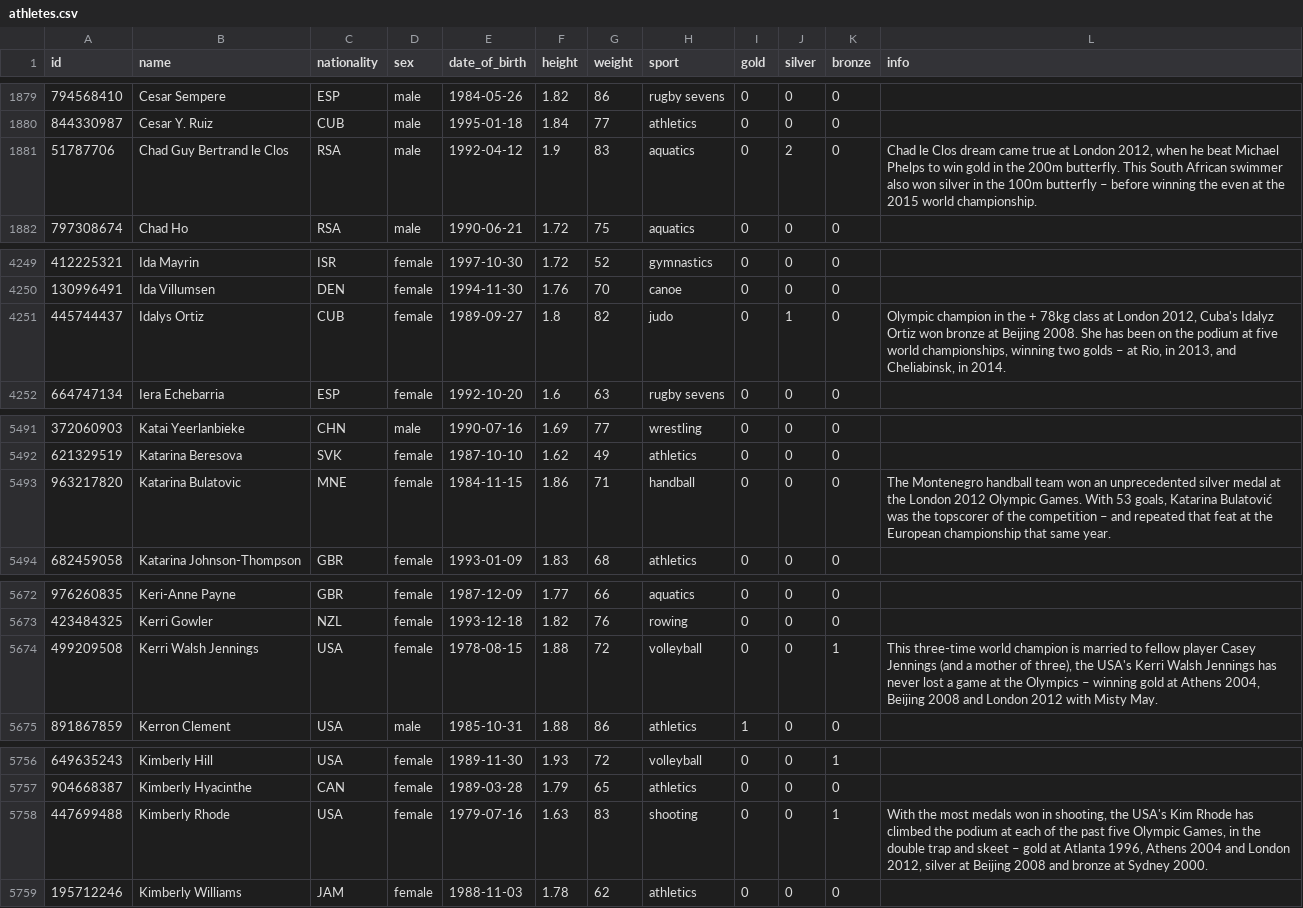
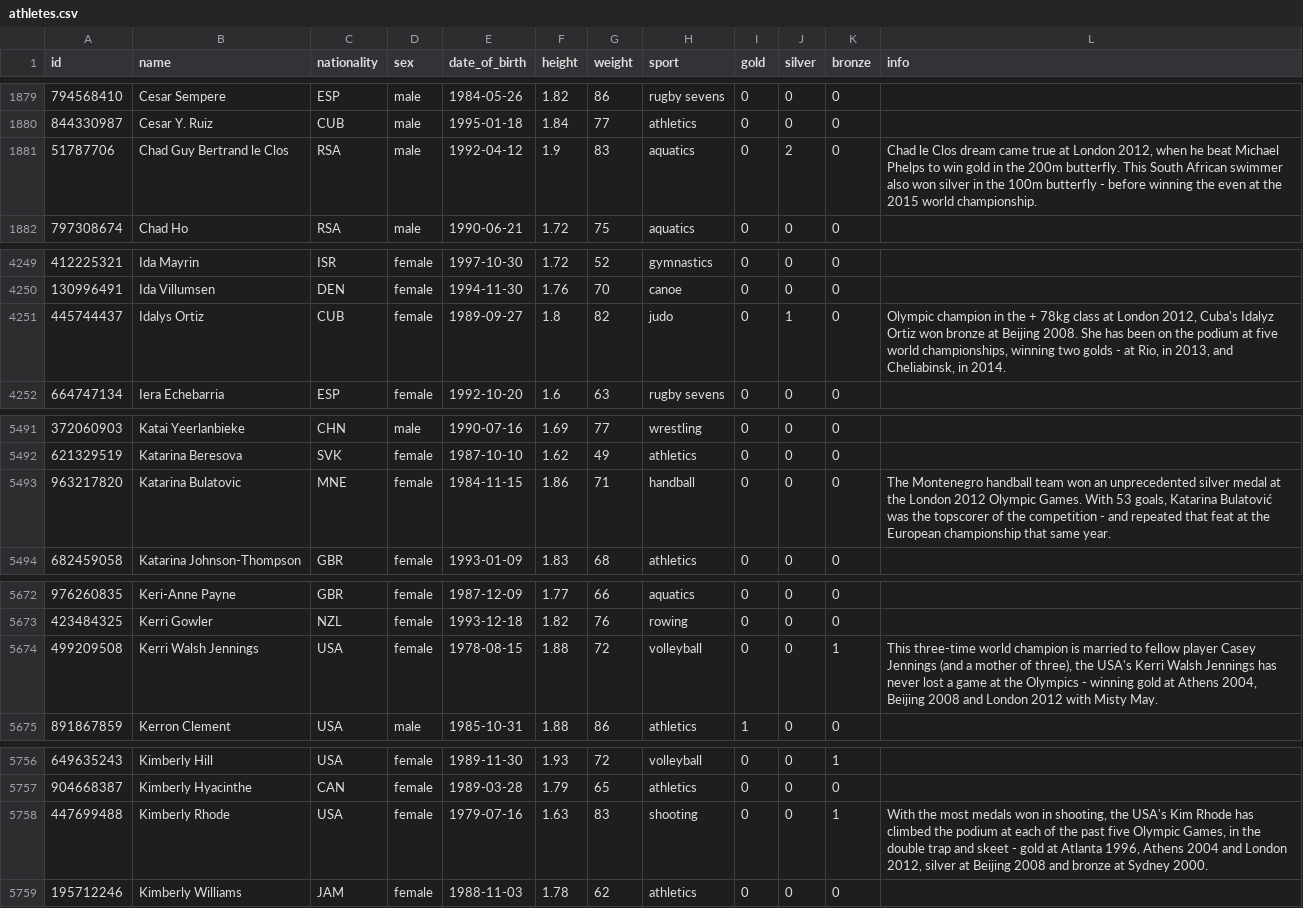
Before and after one commit to ETH-IVIA-Lab/VACP, a CSV file: packages/examples/mosaic-gallery/public/data/athletes.csv, drawn as a sheet; only a part is shown, gaps mark what is left out; the diff covers the shown part only.

```diff
--- a/packages/examples/mosaic-gallery/public/data/athletes.csv
+++ b/packages/examples/mosaic-gallery/public/data/athletes.csv
@@ -1880,3 +1880,3 @@ id,name,nationality,sex,date_of_birth,height,weight,sport,gold,silver,bronze,inf
 844330987,Cesar Y. Ruiz,CUB,male,1995-01-18,1.84,77,athletics,0,0,0,
-51787706,Chad Guy Bertrand le Clos,RSA,male,1992-04-12,1.9,83,aquatics,0,2,0,"Chad le Clos dream came true at London 2012, when he beat Michael Phelps to win gold in the 200m butterfly. This South African swimmer also won silver in the 100m butterfly – before winning the even at the 2015 world championship."
+51787706,Chad Guy Bertrand le Clos,RSA,male,1992-04-12,1.9,83,aquatics,0,2,0,"Chad le Clos dream came true at London 2012, when he beat Michael Phelps to win gold in the 200m butterfly. This South African swimmer also won silver in the 100m butterfly - before winning the even at the 2015 world championship."
 797308674,Chad Ho,RSA,male,1990-06-21,1.72,75,aquatics,0,0,0,
@@ -4250,3 +4250,3 @@ id,name,nationality,sex,date_of_birth,height,weight,sport,gold,silver,bronze,inf
 130996491,Ida Villumsen,DEN,female,1994-11-30,1.76,70,canoe,0,0,0,
-445744437,Idalys Ortiz,CUB,female,1989-09-27,1.8,82,judo,0,1,0,"Olympic champion in the + 78kg class at London 2012, Cuba's Idalyz Ortiz won bronze at Beijing 2008. She has been on the podium at five world championships, winning two golds – at Rio, in 2013, and Cheliabinsk, in 2014."
+445744437,Idalys Ortiz,CUB,female,1989-09-27,1.8,82,judo,0,1,0,"Olympic champion in the + 78kg class at London 2012, Cuba's Idalyz Ortiz won bronze at Beijing 2008. She has been on the podium at five world championships, winning two golds - at Rio, in 2013, and Cheliabinsk, in 2014."
 664747134,Iera Echebarria,ESP,female,1992-10-20,1.6,63,rugby sevens,0,0,0,
@@ -5492,3 +5492,3 @@ id,name,nationality,sex,date_of_birth,height,weight,sport,gold,silver,bronze,inf
 621329519,Katarina Beresova,SVK,female,1987-10-10,1.62,49,athletics,0,0,0,
-963217820,Katarina Bulatovic,MNE,female,1984-11-15,1.86,71,handball,0,0,0,"The Montenegro handball team won an unprecedented silver medal at the London 2012 Olympic Games. With 53 goals, Katarina Bulatović was the topscorer of the competition – and repeated that feat at the European championship that same year."
+963217820,Katarina Bulatovic,MNE,female,1984-11-15,1.86,71,handball,0,0,0,"The Montenegro handball team won an unprecedented silver medal at the London 2012 Olympic Games. With 53 goals, Katarina Bulatović was the topscorer of the competition - and repeated that feat at the European championship that same year."
 682459058,Katarina Johnson-Thompson,GBR,female,1993-01-09,1.83,68,athletics,0,0,0,
@@ -5673,3 +5673,3 @@ id,name,nationality,sex,date_of_birth,height,weight,sport,gold,silver,bronze,inf
 423484325,Kerri Gowler,NZL,female,1993-12-18,1.82,76,rowing,0,0,0,
-499209508,Kerri Walsh Jennings,USA,female,1978-08-15,1.88,72,volleyball,0,0,1,"This three-time world champion is married to fellow player Casey Jennings (and a mother of three), the USA's Kerri Walsh Jennings has never lost a game at the Olympics – winning gold at Athens 2004, Beijing 2008 and London 2012 with Misty May."
+499209508,Kerri Walsh Jennings,USA,female,1978-08-15,1.88,72,volleyball,0,0,1,"This three-time world champion is married to fellow player Casey Jennings (and a mother of three), the USA's Kerri Walsh Jennings has never lost a game at the Olympics - winning gold at Athens 2004, Beijing 2008 and London 2012 with Misty May."
 891867859,Kerron Clement,USA,male,1985-10-31,1.88,86,athletics,1,0,0,
@@ -5757,3 +5757,3 @@ id,name,nationality,sex,date_of_birth,height,weight,sport,gold,silver,bronze,inf
 904668387,Kimberly Hyacinthe,CAN,female,1989-03-28,1.79,65,athletics,0,0,0,
-447699488,Kimberly Rhode,USA,female,1979-07-16,1.63,83,shooting,0,0,1,"With the most medals won in shooting, the USA's Kim Rhode has climbed the podium at each of the past five Olympic Games, in the double trap and skeet – gold at Atlanta 1996, Athens 2004 and London 2012, silver at Beijing 2008 and bronze at Sydney 2000."
+447699488,Kimberly Rhode,USA,female,1979-07-16,1.63,83,shooting,0,0,1,"With the most medals won in shooting, the USA's Kim Rhode has climbed the podium at each of the past five Olympic Games, in the double trap and skeet - gold at Atlanta 1996, Athens 2004 and London 2012, silver at Beijing 2008 and bronze at Sydney 2000."
 195712246,Kimberly Williams,JAM,female,1988-11-03,1.78,62,athletics,0,0,0,
```
Also changed, not shown: 17 edited cells elsewhere in this file, 2 other files.
